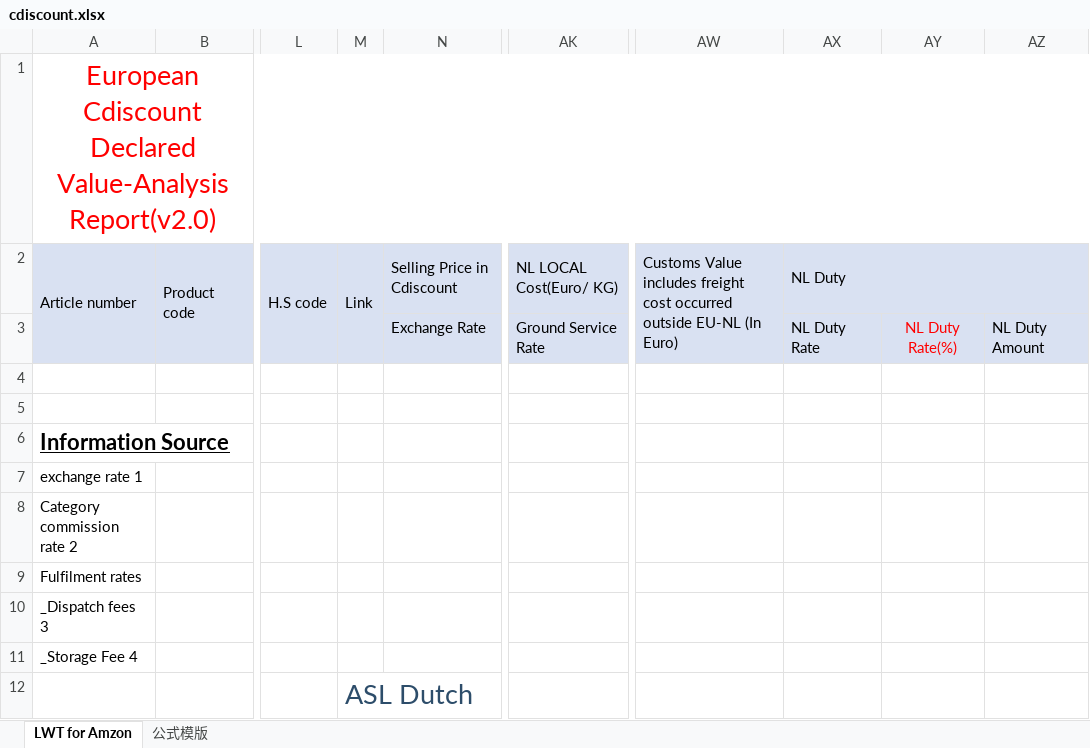
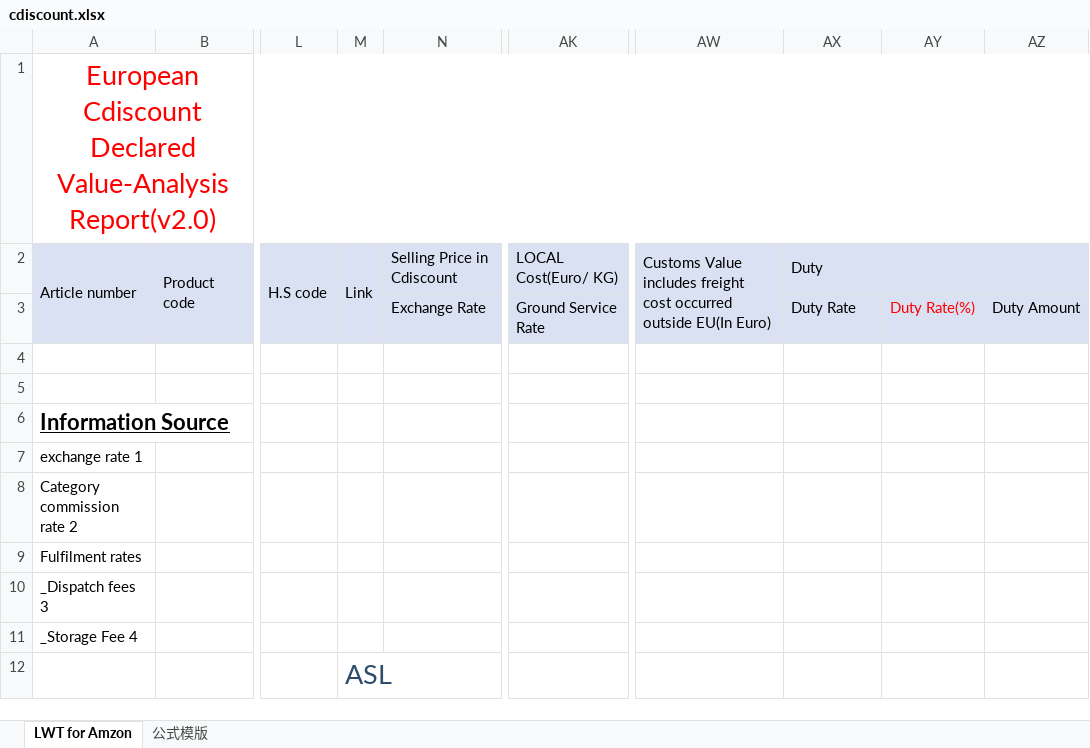
Before and after one commit to CassianLi/cguard, an Excel workbook: template/cdiscount.xlsx, sheet LWT for Amzon, drawn as a sheet; only a part is shown, gaps mark what is left out; values as stored, in another font and other column widths than the file's, no borders; charts and pictures not drawn; the diff names each change by its address in the sheet, - before the commit and + after, or states it on an @@ line.

```diff
--- a/template/cdiscount.xlsx (sheet LWT for Amzon)
+++ b/template/cdiscount.xlsx (sheet LWT for Amzon)
-AK2: NL LOCAL Cost(Euro/ KG)
+AK2: LOCAL Cost(Euro/ KG)
-AW2: …occurred outside EU-NL (In Euro)
+AW2: …occurred outside EU(In Euro)
-AX2: NL Duty
+AX2: Duty
-AX3: NL Duty Rate
+AX3: Duty Rate
-AY3: NL Duty Rate(%)
+AY3: Duty Rate(%)
-AZ3: NL Duty Amount
+AZ3: Duty Amount
-M12: ASL Dutch
+M12: ASL
```
Also changed, not shown: template/amazon.xlsx, template/ebay.xlsx.
